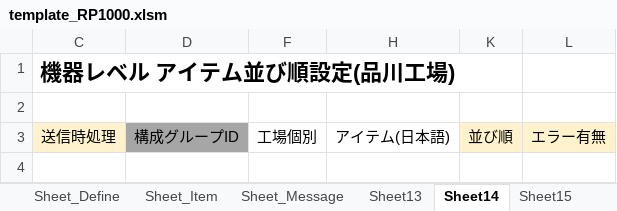
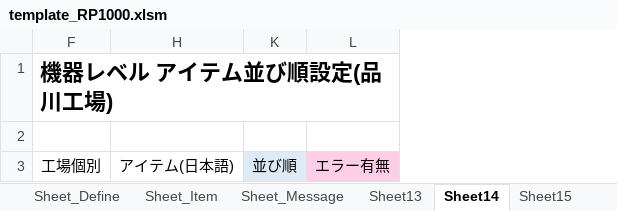
Before and after one commit to nishimoto-hh/TMQNEXT, an Excel workbook: TMQ6WebSolution/FrontEndSolution/CommonWebTemplate/Template/0/RP1000/1/template_RP1000.xlsm, sheet Sheet14, drawn as a sheet; values as stored, in another font and other column widths than the file's, no borders; charts and pictures not drawn; the diff names each change by its address in the sheet, - before the commit and + after, or states it on an @@ line.

```diff
--- a/TMQ6WebSolution/FrontEndSolution/CommonWebTemplate/Template/0/RP1000/1/template_RP1000.xlsm (sheet Sheet14)
+++ b/TMQ6WebSolution/FrontEndSolution/CommonWebTemplate/Template/0/RP1000/1/template_RP1000.xlsm (sheet Sheet14)
@@ column C hidden, rows 1-3: 機器レベル アイテム並び順設定(品川工場) |  | 送信時処理 @@
@@ column D hidden, row 3: 構成グループID @@
-F1: (empty)
+F1: 機器レベル アイテム並び順設定(品川工場)
-K3 fill: #FFF2CC
+K3 fill: #DEEBF7
-L3 fill: #FFF2CC
+L3 fill: #FECEE8
```
Also changed, not shown: sheet Sheet4, sheet Sheet5, sheet Sheet6, sheet Sheet20, sheet Sheet8, sheet Sheet7, 8 more sheets, other sheet tabs, hidden cells, charts or pictures, 35 other files.
